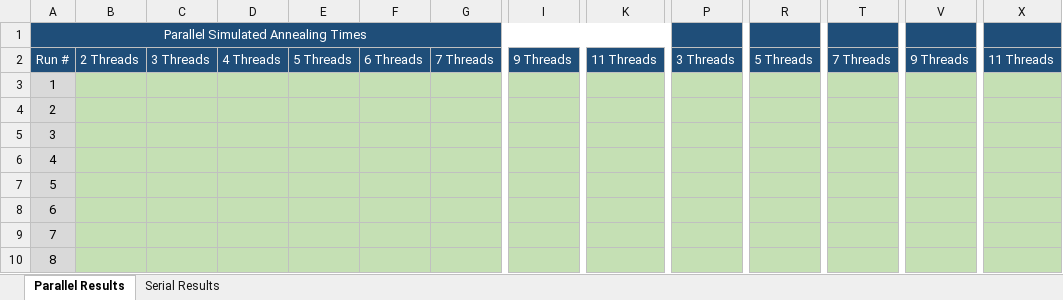
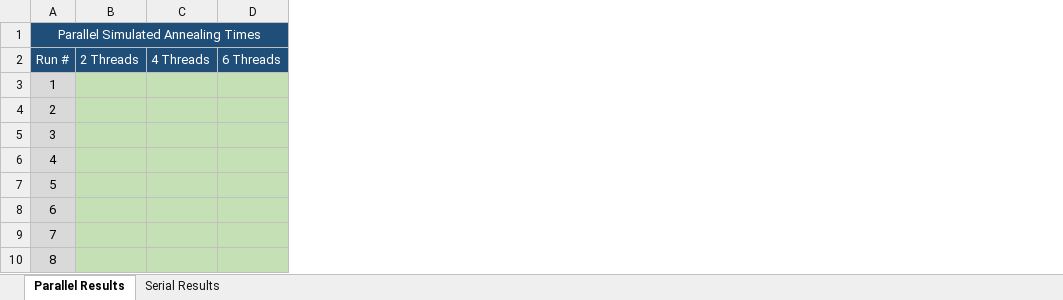
Before and after one commit to KazztheCajun/SimulatedAnnealing, an Excel workbook: results/Simulated Annealing Results.xlsx, sheet Parallel Results, drawn as a sheet; only a part is shown, gaps mark what is left out; values as stored, in another font and other column widths than the file's, no borders; the diff names each change by its address in the sheet, - before the commit and + after, or states it on an @@ line.

```diff
--- a/results/Simulated Annealing Results.xlsx (sheet Parallel Results)
+++ b/results/Simulated Annealing Results.xlsx (sheet Parallel Results)
-column C, row 2: 3 Threads
-column E, row 2: 5 Threads
-column G, row 2: 7 Threads
-column I, row 2: 9 Threads
-column K, row 2: 11 Threads
-column P, row 2: 3 Threads
-column R, row 2: 5 Threads
-column T, row 2: 7 Threads
-column V, row 2: 9 Threads
-column X, row 2: 11 Threads
```
Also changed, not shown: 19 other files.
